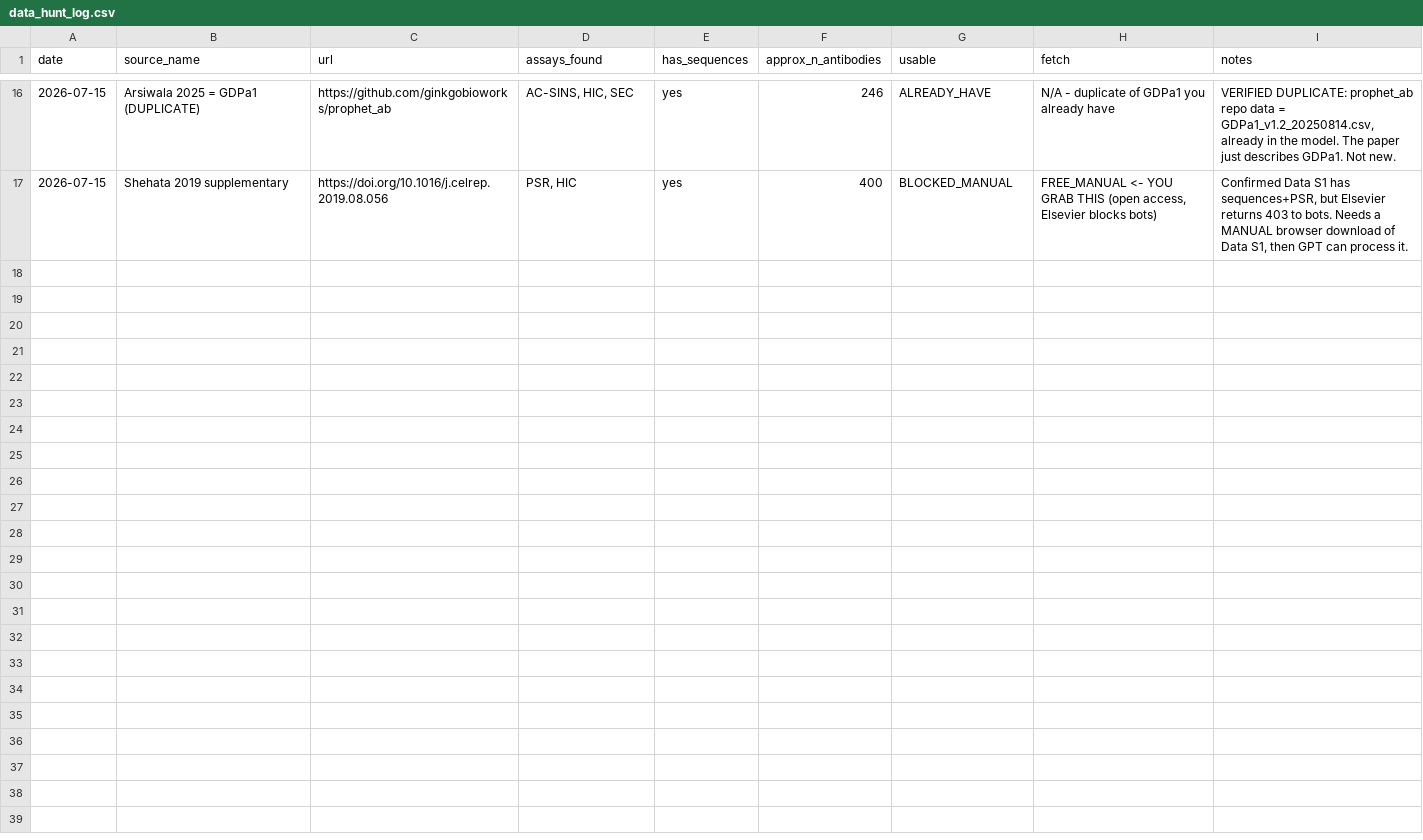
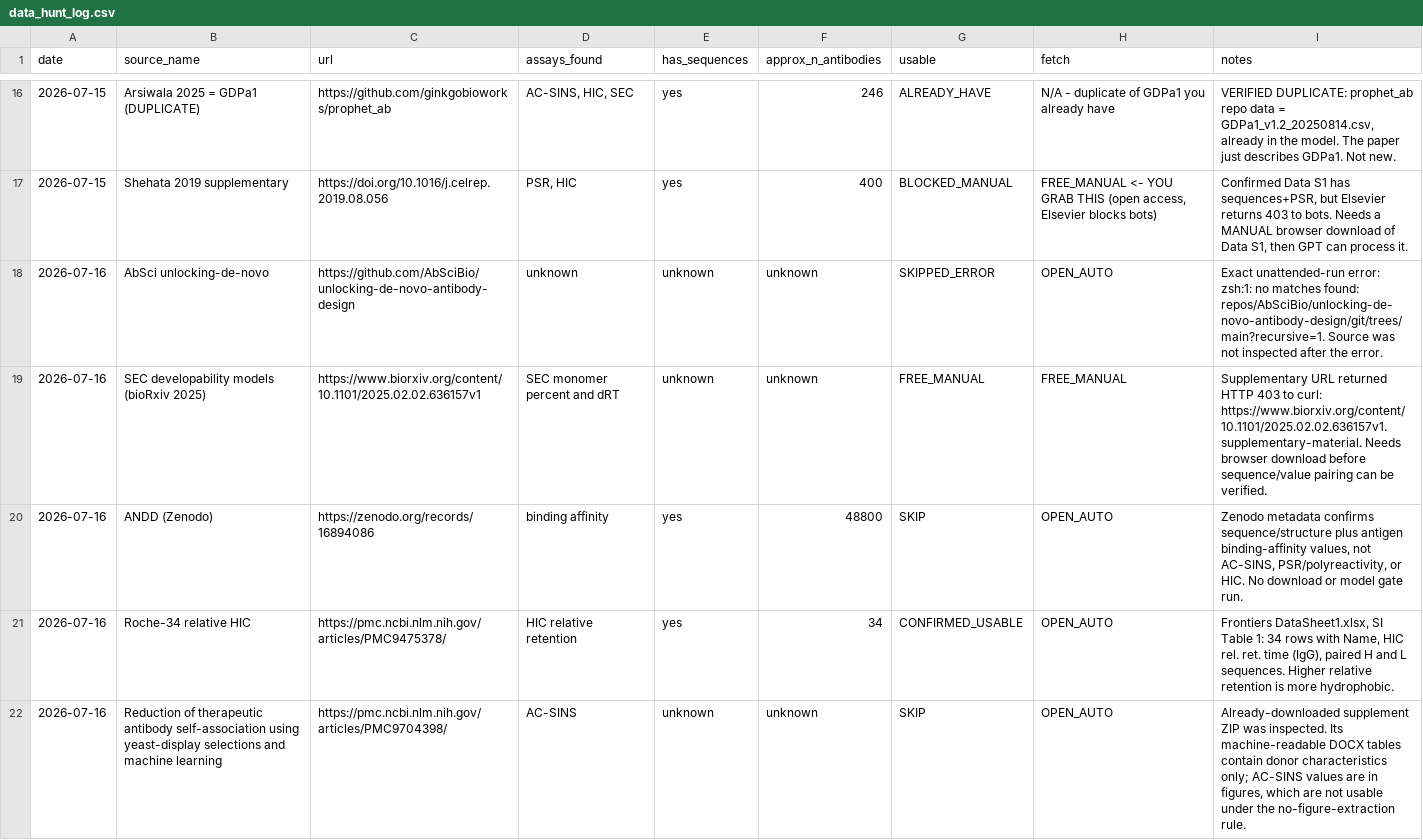
Before and after one commit to saptarshighosh10-oss/Biostuff, a CSV file: data_hunt_log.csv, drawn as a sheet; only a part is shown, gaps mark what is left out; the diff names each change by its address in the sheet, - before the commit and + after, or states it on an @@ line.

Commit message:
log overnight antibody data flywheel pass

```diff
--- a/data_hunt_log.csv
+++ b/data_hunt_log.csv
+row 18: 2026-07-16 | AbSci unlocking-de-novo | https://github.com/AbSciBio/unlocking-de-novo-antibody-design | unknown | unknown | unknown | SKIPPED_ERROR | OPEN_AUTO | Exact unattended-run error: zsh:1: no matches found: repos/AbSciBio/unlocking-de-novo-antibody-design/git/trees/main?recursive=1. Source was not inspected after the error.
+row 19: 2026-07-16 | SEC developability models (bioRxiv 2025) | https://www.biorxiv.org/content/10.1101/2025.02.02.636157v1 | SEC monomer percent and dRT | unknown | unknown | FREE_MANUAL | FREE_MANUAL | Supplementary URL returned HTTP 403 to curl: https://www.biorxiv.org/content/10.1101/2025.02.02.636157v1.supplementary-material. Needs browser download before sequence/value pairing can be verified.
+row 20: 2026-07-16 | ANDD (Zenodo) | https://zenodo.org/records/16894086 | binding affinity | yes | 48800 | SKIP | OPEN_AUTO | Zenodo metadata confirms sequence/structure plus antigen binding-affinity values, not AC-SINS, PSR/polyreactivity, or HIC. No download or model gate run.
+row 21: 2026-07-16 | Roche-34 relative HIC | https://pmc.ncbi.nlm.nih.gov/articles/PMC9475378/ | HIC relative retention | yes | 34 | CONFIRMED_USABLE | OPEN_AUTO | Frontiers DataSheet1.xlsx, SI Table 1: 34 rows with Name, HIC rel. ret. time (IgG), paired H and L sequences. Higher relative retention is more hydrophobic.
+row 22: 2026-07-16 | Reduction of therapeutic antibody self-association using yeast-display selections and machine learning | https://pmc.ncbi.nlm.nih.gov/articles/PMC9704398/ | AC-SINS | unknown | unknown | SKIP | OPEN_AUTO | Already-downloaded supplement ZIP was inspected. Its machine-readable DOCX tables contain donor characteristics only; AC-SINS values are in figures, which are not usable under the no-figure-extraction rule.
```
Also changed, not shown: tools/auto_queue.csv, 4 other files.
